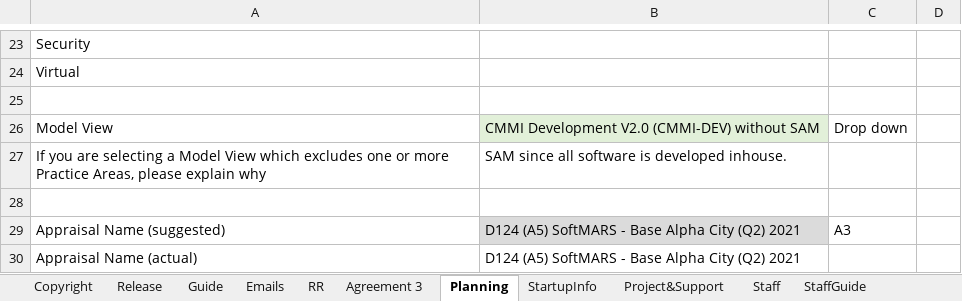
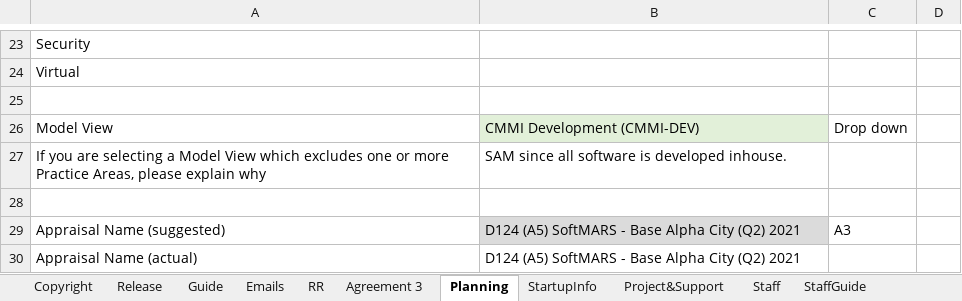
Before and after one commit to DemixTech/CMMITools, an Excel workbook: 2024-05-04to05-10 (A5) C384400 NASA/00_Data_Reference.xlsm, sheet Planning, drawn as a sheet; only a part is shown, gaps mark what is left out; values as stored, in another font and other column widths than the file's, no borders; the diff names each change by its address in the sheet, - before the commit and + after, or states it on an @@ line.

```diff
--- a/2024-05-04to05-10 (A5) C384400 NASA/00_Data_Reference.xlsm (sheet Planning)
+++ b/2024-05-04to05-10 (A5) C384400 NASA/00_Data_Reference.xlsm (sheet Planning)
-B26: CMMI Development V2.0 (CMMI-DEV) without SAM
+B26: CMMI Development (CMMI-DEV)
```
Also changed, not shown: sheet Tables, sheet pptxLink3, sheet pptxCover, sheet Emails, charts or pictures, 3 other files.
